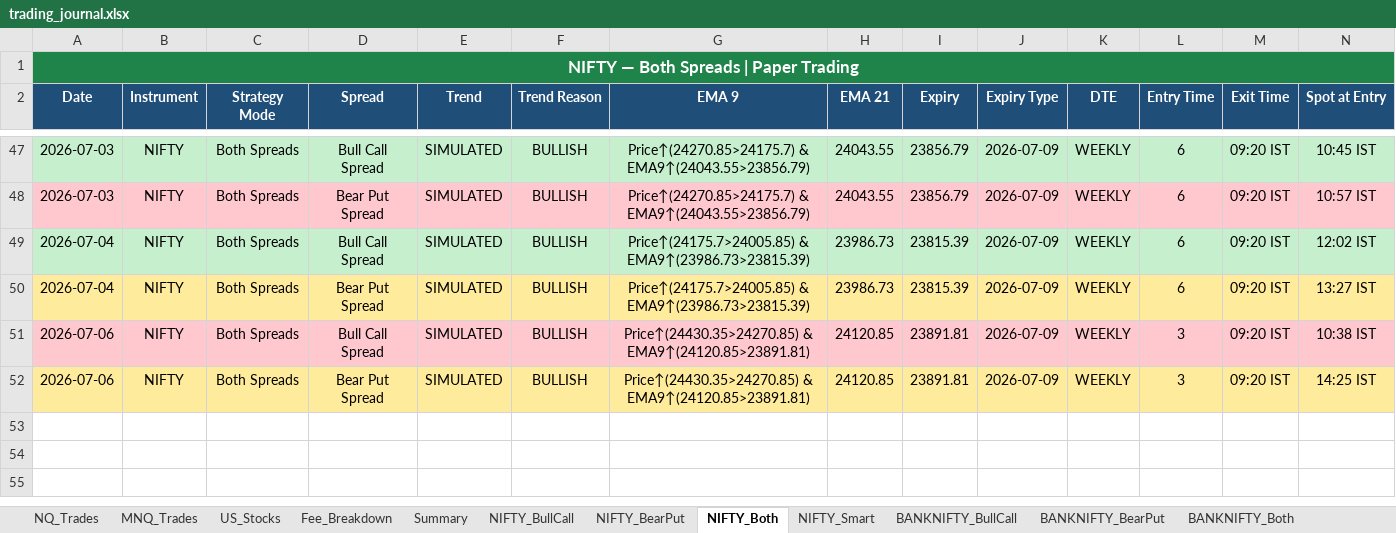
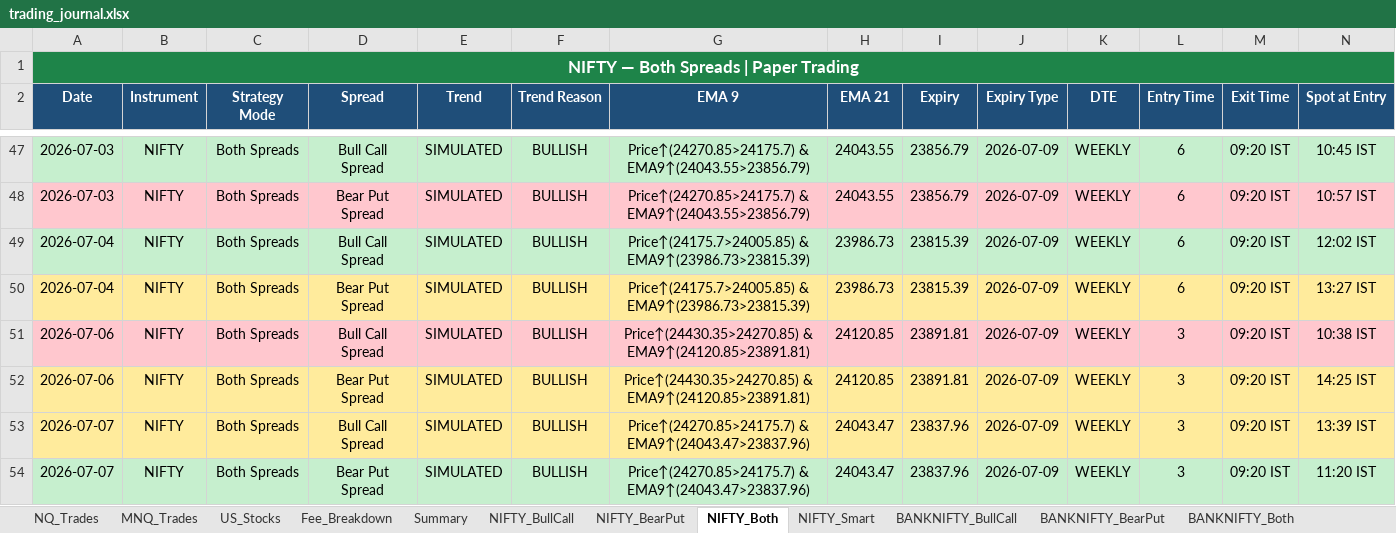
Before and after one commit to Abu086/nq-mnq-bot, an Excel workbook: trading_journal.xlsx, sheet NIFTY_Both, drawn as a sheet; only a part is shown, gaps mark what is left out; values as stored, in another font and other column widths than the file's, no borders; rows hold the shown columns only; the diff names each change by its address in the sheet, - before the commit and + after, or states it on an @@ line.

```diff
--- a/trading_journal.xlsx (sheet NIFTY_Both)
+++ b/trading_journal.xlsx (sheet NIFTY_Both)
+row 53: 2026-07-07 | NIFTY | Both Spreads | Bull Call Spread | SIMULATED | BULLISH | Price↑(24270.85>24175.7) & EMA9↑(24043.47>23837.96) | 24043.47 | 23837.96 | 2026-07-09 | WEEKLY | 3 | 09:20 IST | 13:39 IST
+row 54: 2026-07-07 | NIFTY | Both Spreads | Bear Put Spread | SIMULATED | BULLISH | Price↑(24270.85>24175.7) & EMA9↑(24043.47>23837.96) | 24043.47 | 23837.96 | 2026-07-09 | WEEKLY | 3 | 09:20 IST | 11:20 IST
```
Also changed, not shown: sheet BANKNIFTY_Both, sheet NIFTY_Smart, sheet NIFTY_BearPut, sheet NIFTY_BullCall, sheet BANKNIFTY_BearPut, sheet BANKNIFTY_BullCall, 4 more sheets, 2 other files.
